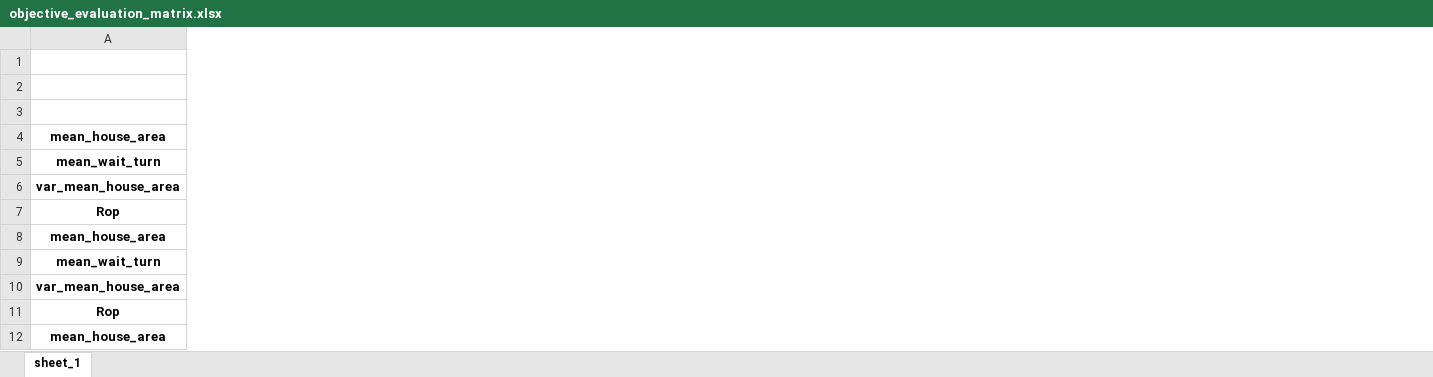
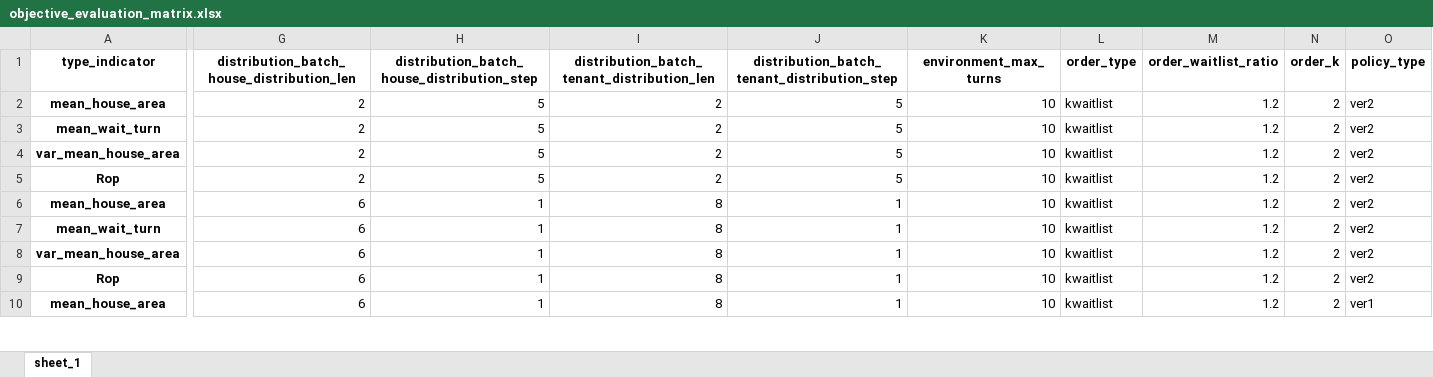
Before and after one commit to 2829397175/SRAPAgent_Framework, an Excel workbook: LLM_PublicHouseAllocation/experiments/PHA_51tenant_5community_28house/all/objective_evaluation_matrix.xlsx, sheet sheet_1, drawn as a sheet; only a part is shown, gaps mark what is left out; values as stored, in another font and other column widths than the file's, no borders; removed rows and columns are numbered as before the commit, all else as after; rows hold the shown columns only; the diff covers the shown part only; the diff names each change by its address in the sheet, - before the commit and + after, or states it on an @@ line.

```diff
--- a/LLM_PublicHouseAllocation/experiments/PHA_51tenant_5community_28house/all/objective_evaluation_matrix.xlsx (sheet sheet_1)
+++ b/LLM_PublicHouseAllocation/experiments/PHA_51tenant_5community_28house/all/objective_evaluation_matrix.xlsx (sheet sheet_1)
+column G, rows 1-10: distribution_batch_house_distribution_len | 2 | 2 | 2 | 2 | 6 | 6 | 6 | 6 | 6
+column H, rows 1-10: distribution_batch_house_distribution_step | 5 | 5 | 5 | 5 | 1 | 1 | 1 | 1 | 1
+column I, rows 1-10: distribution_batch_tenant_distribution_len | 2 | 2 | 2 | 2 | 8 | 8 | 8 | 8 | 8
+column J, rows 1-10: distribution_batch_tenant_distribution_step | 5 | 5 | 5 | 5 | 1 | 1 | 1 | 1 | 1
+column K (environment_max_turns), rows 2-10: all 10
+column L (order_type), rows 2-10: all kwaitlist
+column M (order_waitlist_ratio), rows 2-10: all 1.2
+column N (order_k), rows 2-10: all 2
+column O (policy_type), rows 2-10: ver2 | ver2 | ver2 | ver2 | ver2 | ver2 | ver2 | ver2 | ver1
-row 1: (empty)
-A1: (empty)
+A1: type_indicator
-row 3: (empty)
```
Also changed, not shown: 6 added columns and 1 edited cell elsewhere in this sheet, LLM_PublicHouseAllocation/experiments/PHA_51tenant_5community_28house/all/utility_eval_matrix.xlsx, LLM_PublicHouseAllocation/experiments/PHA_51tenant_5community_28house/choosed/objective_evaluation_matrix.xlsx, 22 other files.
